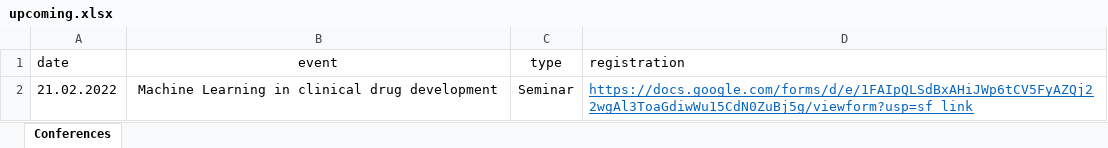
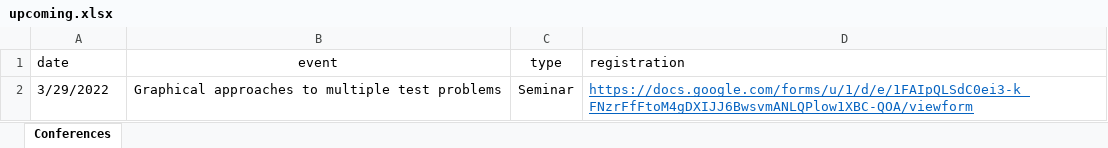
Before and after one commit to baselbiometrics/home, an Excel workbook: data/upcoming.xlsx, sheet Conferences, drawn as a sheet; values as stored, in another font and other column widths than the file's, no borders; charts and pictures not drawn; removed rows and columns are numbered as before the commit, all else as after; the diff names each change by its address in the sheet, - before the commit and + after, or states it on an @@ line.

```diff
--- a/data/upcoming.xlsx (sheet Conferences)
+++ b/data/upcoming.xlsx (sheet Conferences)
-row 2: 21.02.2022 | Machine Learning in clinical drug development | Seminar | https://docs.google.com/forms/d/e/1FAIpQLSdBxAHiJWp6tCV5FyAZQj22wgAl3ToaGdiwWu15CdN0ZuBj5g/viewform?usp=sf_link
+row 2: 3/29/2022 | Graphical approaches to multiple test problems | Seminar | https://docs.google.com/forms/u/1/d/e/1FAIpQLSdC0ei3-k_FNzrFfFtoM4gDXIJJ6BwsvmANLQPlow1XBC-QOA/viewform
```
Also changed, not shown: data/seminars.xlsx, docs/data/seminars.xlsx, 14 other files.
